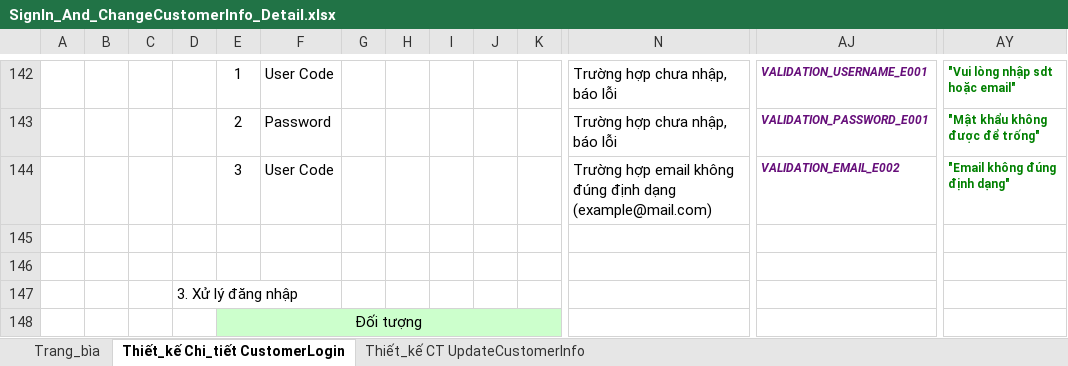
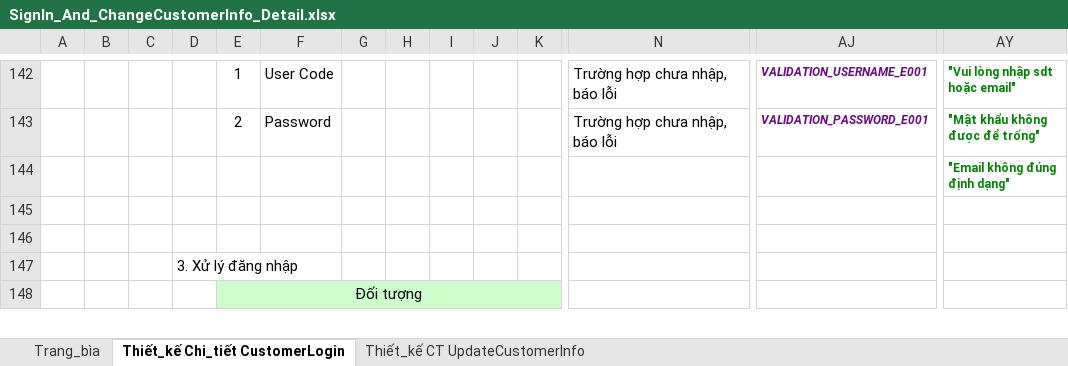
Before and after one commit to DLB1311/BaoCao_WatchStore, an Excel workbook: Tuan 2/SignIn_And_ChangeCustomerInfo_Detail.xlsx, sheet Thiết_kế Chi_tiết CustomerLogin, drawn as a sheet; only a part is shown, gaps mark what is left out; values as stored, in another font and other column widths than the file's, no borders; charts and pictures not drawn; removed rows and columns are numbered as before the commit, all else as after; rows hold the shown columns only; the diff names each change by its address in the sheet, - before the commit and + after, or states it on an @@ line.

```diff
--- a/Tuan 2/SignIn_And_ChangeCustomerInfo_Detail.xlsx (sheet Thiết_kế Chi_tiết CustomerLogin)
+++ b/Tuan 2/SignIn_And_ChangeCustomerInfo_Detail.xlsx (sheet Thiết_kế Chi_tiết CustomerLogin)
-row 144:  |  |  |  | 3 | User Code |  |  |  |  |  | Trường hợp email không đúng định dạng (example@mail.com) | VALIDATION_EMAIL_E002 | "Email không đúng định dạng"
+row 144:  |  |  |  |  |  |  |  |  |  |  |  |  | "Email không đúng định dạng"
```
Also changed, not shown: sheet Thiết_kế CT UpdateCustomerInfo, charts or pictures, Tuan 2/SignUp_Detail.xlsx.
